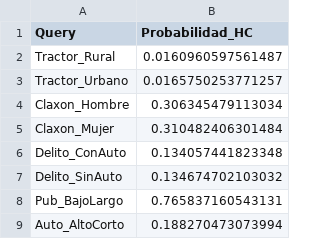
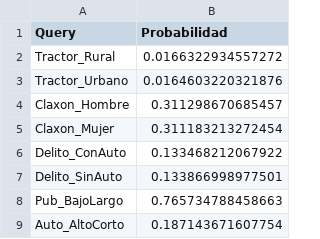
Before and after one commit to RafaelHeredia12/ARTICULO-1, a CSV file: data/processed/resultados_queries_hc.csv, drawn as a sheet.

```diff
--- a/data/processed/resultados_queries_hc.csv
+++ b/data/processed/resultados_queries_hc.csv
@@ -1,9 +1,9 @@
-"Query","Probabilidad_HC"
-"Tractor_Rural",0.0160960597561487
-"Tractor_Urbano",0.0165750253771257
-"Claxon_Hombre",0.306345479113034
-"Claxon_Mujer",0.310482406301484
-"Delito_ConAuto",0.134057441823348
-"Delito_SinAuto",0.134674702103032
-"Pub_BajoLargo",0.765837160543131
-"Auto_AltoCorto",0.188270473073994
+"Query","Probabilidad"
+"Tractor_Rural",0.0166322934557272
+"Tractor_Urbano",0.0164603220321876
+"Claxon_Hombre",0.311298670685457
+"Claxon_Mujer",0.311183213272454
+"Delito_ConAuto",0.133468212067922
+"Delito_SinAuto",0.133866998977501
+"Pub_BajoLargo",0.765734788458663
+"Auto_AltoCorto",0.187143671607754
```
Also changed, not shown: 12 other files.
